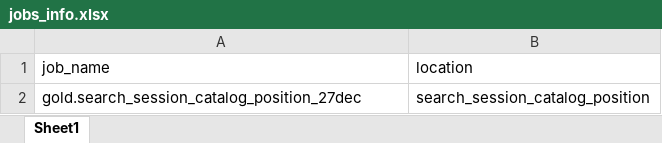
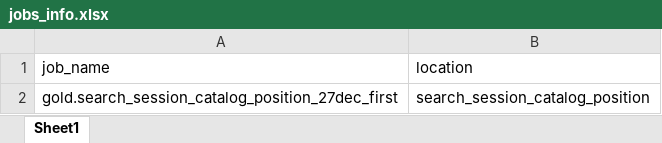
Before and after one commit to swetasinghpersistent/Adhoc-Automations, an Excel workbook: jobs_info.xlsx, sheet Sheet1, drawn as a sheet; values as stored, in another font and other column widths than the file's, no borders; the diff names each change by its address in the sheet, - before the commit and + after, or states it on an @@ line.

Commit message:
27th gold change

```diff
--- a/jobs_info.xlsx (sheet Sheet1)
+++ b/jobs_info.xlsx (sheet Sheet1)
-A2 (job_name): gold.search_session_catalog_position_27dec
+A2 (job_name): gold.search_session_catalog_position_27dec_first
```
